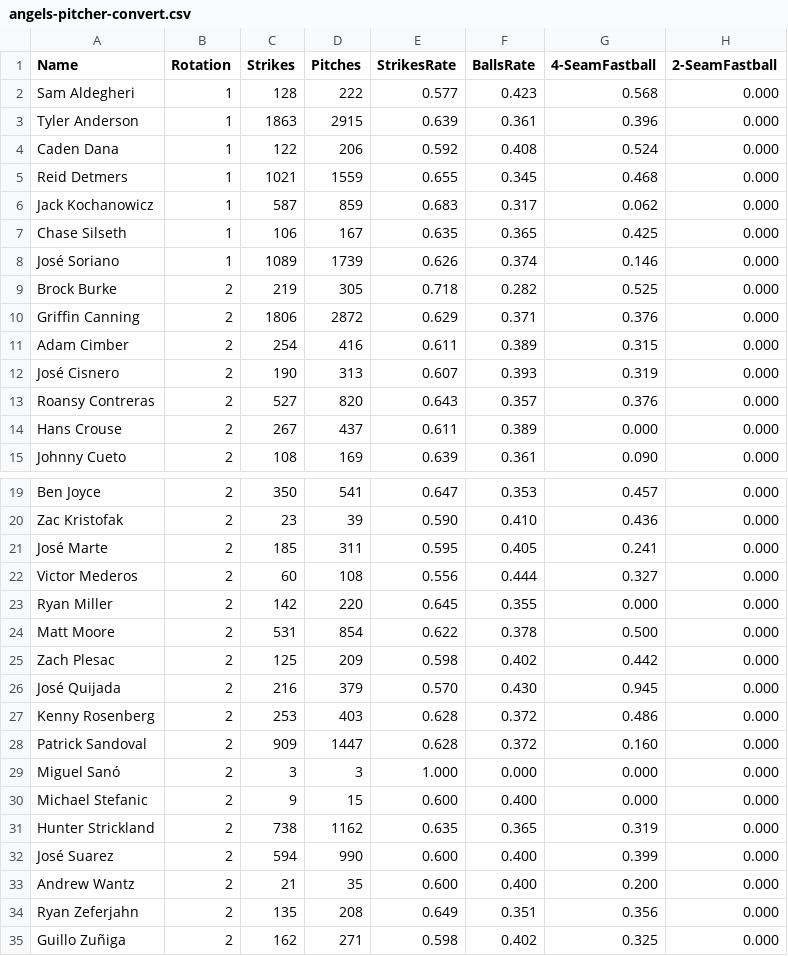
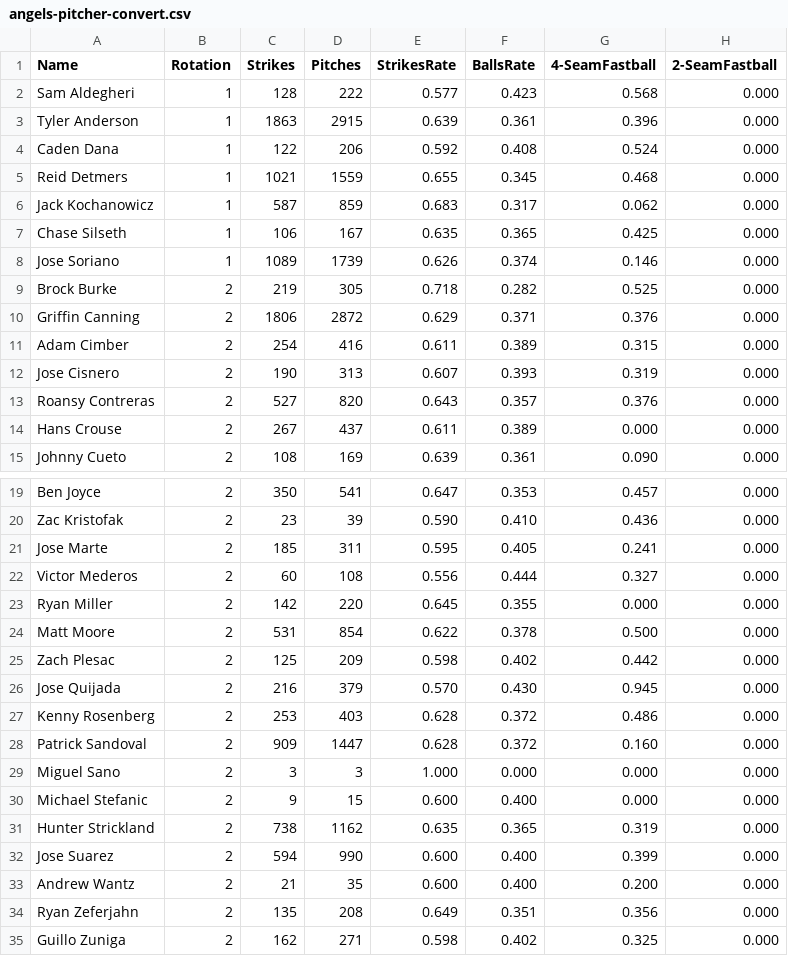
Before and after one commit to 5004-SEA-Fa24-Geeng/final-project-final-project-7, a CSV file: src/main/resources/PitcherDataConvert/angels-pitcher-convert.csv, drawn as a sheet; only a part is shown, gaps mark what is left out; the diff names each change by its address in the sheet, - before the commit and + after, or states it on an @@ line.

```diff
--- a/src/main/resources/PitcherDataConvert/angels-pitcher-convert.csv
+++ b/src/main/resources/PitcherDataConvert/angels-pitcher-convert.csv
-A8 (Name): José Soriano
+A8 (Name): Jose Soriano
-A12 (Name): José Cisnero
+A12 (Name): Jose Cisnero
-A21 (Name): José Marte
+A21 (Name): Jose Marte
-A26 (Name): José Quijada
+A26 (Name): Jose Quijada
-A29 (Name): Miguel Sanó
+A29 (Name): Miguel Sano
-A32 (Name): José Suarez
+A32 (Name): Jose Suarez
-A35 (Name): Guillo Zuñiga
+A35 (Name): Guillo Zuniga
```
Also changed, not shown: src/main/resources/PitcherDataConvert/astros-pitcher-convert.csv, src/main/resources/PitcherDataConvert/athletics-pitcher-convert.csv, 6 other files.
